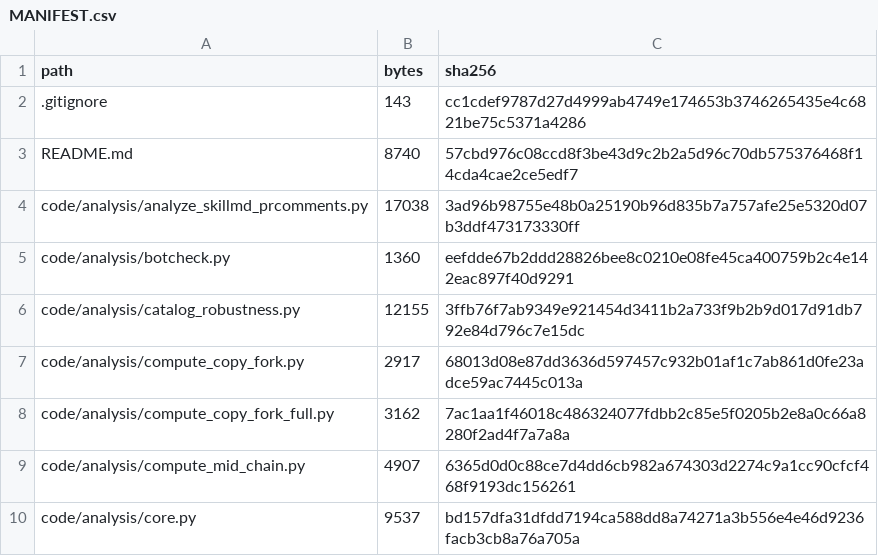
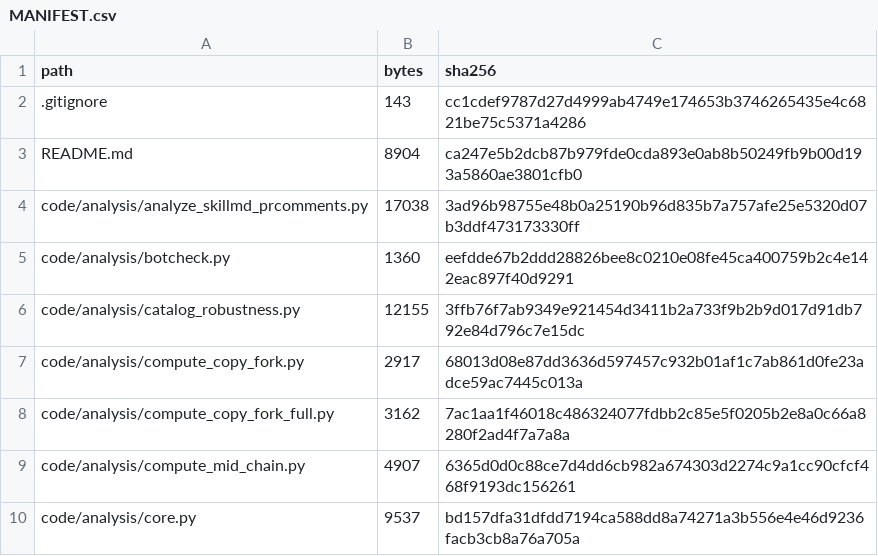
Before and after one commit to newnju/from-stars-to-pr-replication, a CSV file: MANIFEST.csv, drawn as a sheet; only a part is shown.

Commit message:
Replication package v1.0: per-link validity boundaries in the Agent Skill diffusion chain
- code: 105 analysis scripts + docx generators (NCR & CJJC styles)
- data: 341-repo panel metadata, 24,854-repo census frame, 75 result files
- figures: 4 journal figures (300 dpi, grayscale-safe)
- docs: pipeline notes, data-source inventory
- MANIFEST.csv / zenodo_MANIFEST.csv: SHA-256 for all files

Corresponds to manuscript v5 (2026-10-31).

```diff
--- a/MANIFEST.csv
+++ b/MANIFEST.csv
@@ -2,3 +2,3 @@ path,bytes,sha256
 .gitignore,143,cc1cdef9787d27d4999ab4749e174653b3746265435e4c6821be75c5371a4286
-README.md,8740,57cbd976c08ccd8f3be43d9c2b2a5d96c70db575376468f14cda4cae2ce5edf7
+README.md,8904,ca247e5b2dcb87b979fde0cda893e0ab8b50249fb9b00d193a5860ae3801cfb0
 code/analysis/analyze_skillmd_prcomments.py,17038,3ad96b98755e48b0a25190b96d835b7a757afe25e5320d07b3ddf473173330ff
```
Also changed, not shown: 1 other file.
